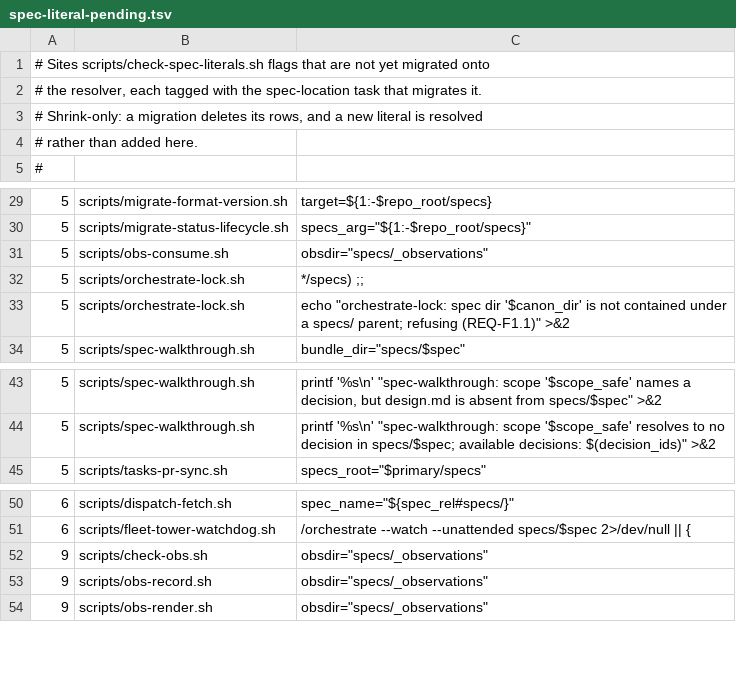
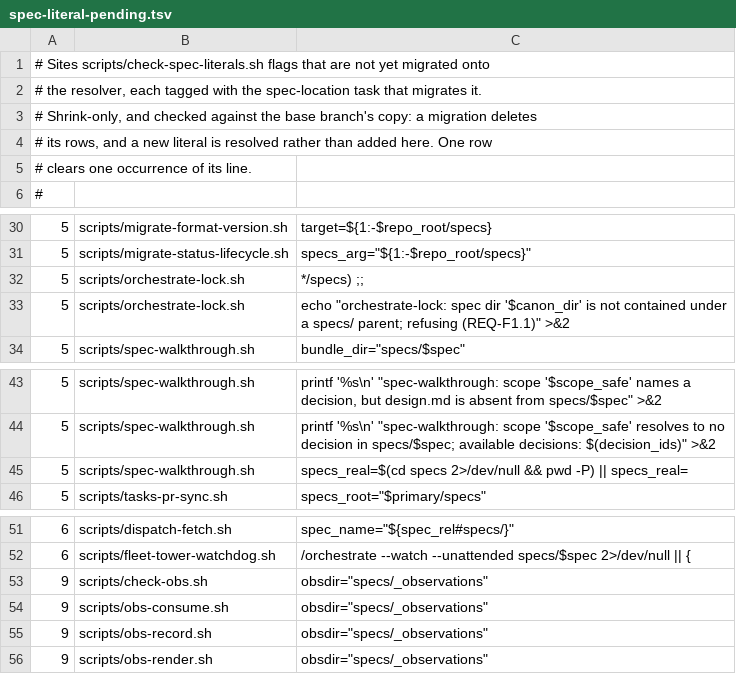
Before and after one commit to inkatze/planwright, a TSV file: config/spec-literal-pending.tsv, drawn as a sheet; only a part is shown, gaps mark what is left out.

Commit message:
fix(guard): harden check:spec-literals against its review findings [pending-sign-off]
Review of the new guard found ways a literal could pass and ways a failure
could read as clean. Now:

- every awk pass must finish and report, so a crashed pass fails closed;
- symlinks and unreadable extensionless scripts are refused;
- the list type is chosen by path, not by "pending" in the root path;
- the root reaches awk through the environment, not -v;
- heredoc bodies and escaped quotes no longer hide a literal as a comment;
- mise arrays end on a line starting with ], and dotted or inline-table
  run keys under [tasks] are scanned;
- text after an internal tab is part of the line;
- one row clears one occurrence, so a copied line needs its own row;
- a pending row absent from the base ref's list fails (shrink-only);
- a bare specs operand of cd, find, ls, -C or a file test is flagged,
  which adds the spec-walkthrough containment line to the pending list;
- the obs-consume store path is tagged for the observations task.

Reject with: git revert <this commit>

Planwright-Task: custom-spec-location/4

```diff
--- a/config/spec-literal-pending.tsv
+++ b/config/spec-literal-pending.tsv
@@ -2,4 +2,5 @@
 # the resolver, each tagged with the spec-location task that migrates it.
-# Shrink-only: a migration deletes its rows, and a new literal is resolved
-# rather than added here.
+# Shrink-only, and checked against the base branch's copy: a migration deletes
+# its rows, and a new literal is resolved rather than added here. One row
+# clears one occurrence of its line.
 #
@@ -30,3 +31,2 @@
 5	scripts/migrate-status-lifecycle.sh	specs_arg="${1:-$repo_root/specs}"
-5	scripts/obs-consume.sh	obsdir="specs/_observations"
 5	scripts/orchestrate-lock.sh	*/specs) ;;
@@ -44,2 +44,3 @@
 5	scripts/spec-walkthrough.sh	printf '%s\n' "spec-walkthrough: scope '$scope_safe' resolves to no decision in specs/$spec; available decisions: $(decision_ids)" >&2
+5	scripts/spec-walkthrough.sh	specs_real=$(cd specs 2>/dev/null && pwd -P) || specs_real=
 5	scripts/tasks-pr-sync.sh	specs_root="$primary/specs"
@@ -52,2 +53,3 @@
 9	scripts/check-obs.sh	obsdir="specs/_observations"
+9	scripts/obs-consume.sh	obsdir="specs/_observations"
 9	scripts/obs-record.sh	obsdir="specs/_observations"
```
Also changed, not shown: config/spec-literal-allowlist.tsv, 2 other files.
